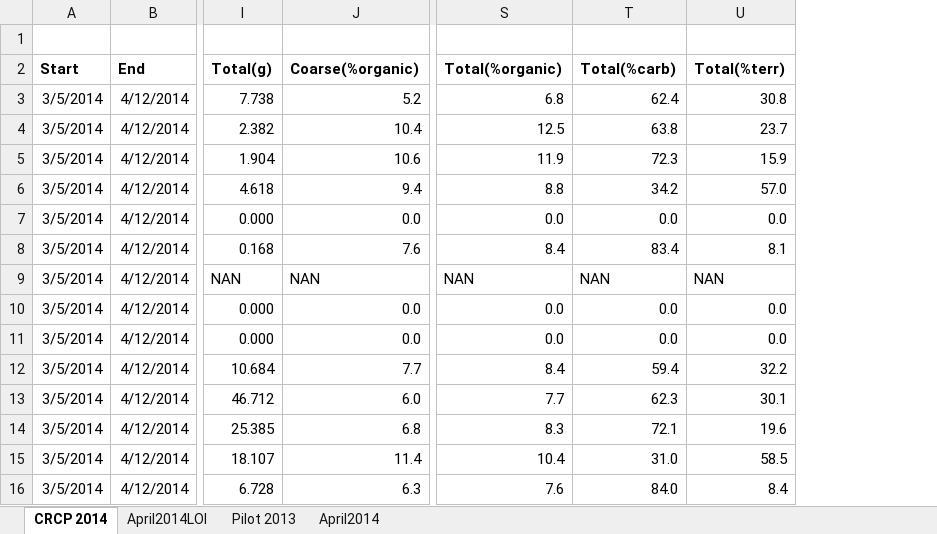
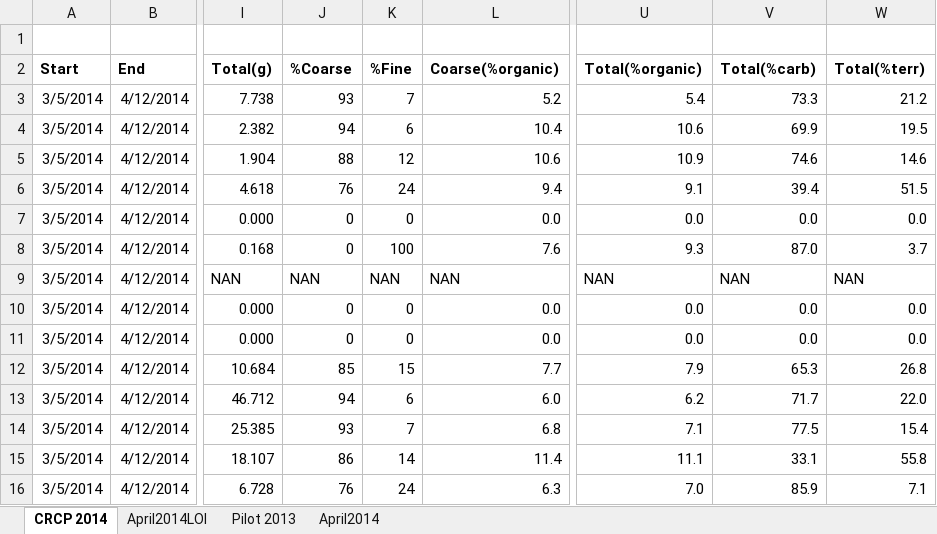
Before and after one commit to CaptainAL/Fagaalu-Sedimentation, an Excel workbook: Data/CRCP Sediment Data.xlsx, sheet CRCP 2014, drawn as a sheet; only a part is shown, gaps mark what is left out; values as stored, in another font and other column widths than the file's, no borders; charts and pictures not drawn; addresses are those after the commit; the diff covers the shown part only; the diff names each change by its address in the sheet, - before the commit and + after, or states it on an @@ line.

Commit message:
Percent totals changed to weighted percents

```diff
--- a/Data/CRCP Sediment Data.xlsx (sheet CRCP 2014)
+++ b/Data/CRCP Sediment Data.xlsx (sheet CRCP 2014)
+column J (%Coarse), rows 3-16: 93 | 94 | 88 | 76 | 0 | 0 | NAN | 0 | 0 | 85 | 94 | 93 | 86 | 76
+column K (%Fine), rows 3-16: 7 | 6 | 12 | 24 | 0 | 100 | NAN | 0 | 0 | 15 | 6 | 7 | 14 | 24
-U3 (Total(%organic)): 6.8
+U3 (Total(%organic)): 5.4
-V3 (Total(%carb)): 62.4
+V3 (Total(%carb)): 73.3
-W3 (Total(%terr)): 30.8
+W3 (Total(%terr)): 21.2
-U4 (Total(%organic)): 12.5
+U4 (Total(%organic)): 10.6
-V4 (Total(%carb)): 63.8
+V4 (Total(%carb)): 69.9
-W4 (Total(%terr)): 23.7
+W4 (Total(%terr)): 19.5
-U5 (Total(%organic)): 11.9
+U5 (Total(%organic)): 10.9
-V5 (Total(%carb)): 72.3
+V5 (Total(%carb)): 74.6
-W5 (Total(%terr)): 15.9
+W5 (Total(%terr)): 14.6
-U6 (Total(%organic)): 8.8
+U6 (Total(%organic)): 9.1
-V6 (Total(%carb)): 34.2
+V6 (Total(%carb)): 39.4
-W6 (Total(%terr)): 57.0
+W6 (Total(%terr)): 51.5
-U8 (Total(%organic)): 8.4
+U8 (Total(%organic)): 9.3
-V8 (Total(%carb)): 83.4
+V8 (Total(%carb)): 87.0
-W8 (Total(%terr)): 8.1
+W8 (Total(%terr)): 3.7
-U12 (Total(%organic)): 8.4
+U12 (Total(%organic)): 7.9
-V12 (Total(%carb)): 59.4
+V12 (Total(%carb)): 65.3
-W12 (Total(%terr)): 32.2
+W12 (Total(%terr)): 26.8
-U13 (Total(%organic)): 7.7
+U13 (Total(%organic)): 6.2
-V13 (Total(%carb)): 62.3
+V13 (Total(%carb)): 71.7
-W13 (Total(%terr)): 30.1
+W13 (Total(%terr)): 22.0
-U14 (Total(%organic)): 8.3
+U14 (Total(%organic)): 7.1
-V14 (Total(%carb)): 72.1
+V14 (Total(%carb)): 77.5
-W14 (Total(%terr)): 19.6
+W14 (Total(%terr)): 15.4
-U15 (Total(%organic)): 10.4
+U15 (Total(%organic)): 11.1
-V15 (Total(%carb)): 31.0
+V15 (Total(%carb)): 33.1
-W15 (Total(%terr)): 58.5
+W15 (Total(%terr)): 55.8
-U16 (Total(%organic)): 7.6
+U16 (Total(%organic)): 7.0
-V16 (Total(%carb)): 84.0
+V16 (Total(%carb)): 85.9
-W16 (Total(%terr)): 8.4
+W16 (Total(%terr)): 7.1
```
Also changed, not shown: 9 edited cells elsewhere in this sheet, formulas that keep their value, charts or pictures, 6 other files.
